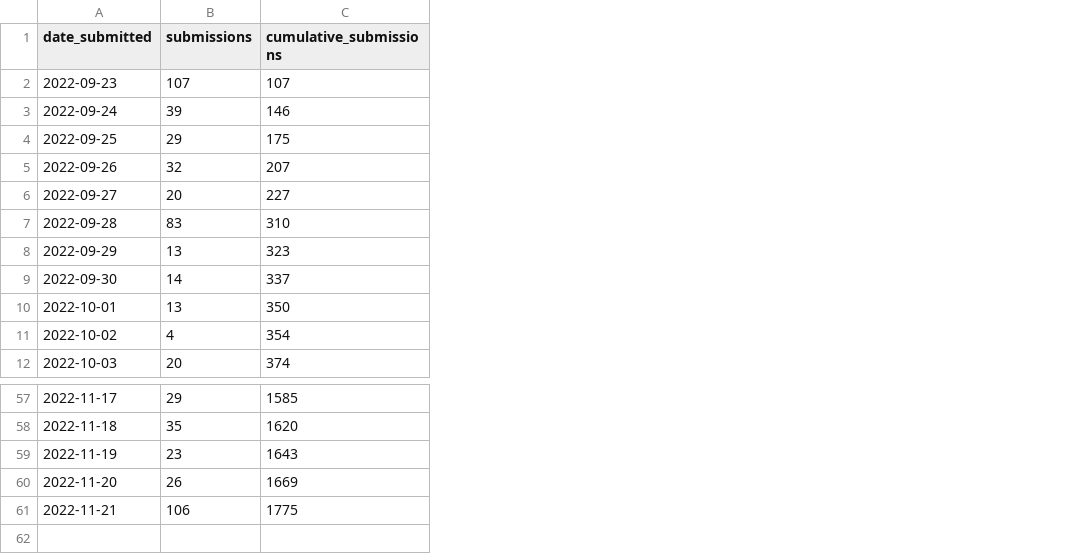
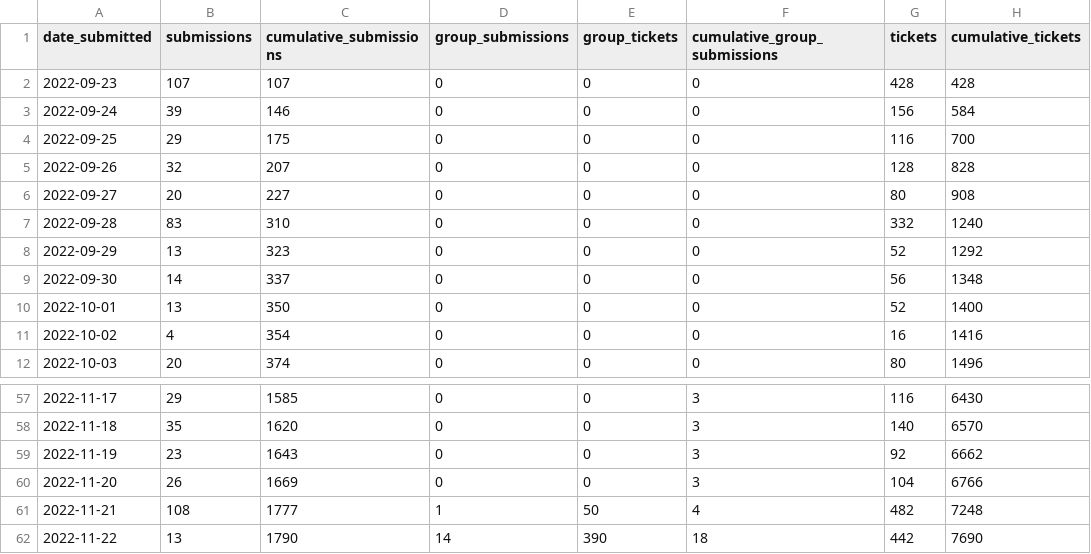
Before and after one commit to open-innovations/leeds-2023, a CSV file: docs/_data/metrics/ballot/by_date.csv, drawn as a sheet; only a part is shown, gaps mark what is left out; the diff names each change by its address in the sheet, - before the commit and + after, or states it on an @@ line.

Commit message:
Add group submissions to date summary

```diff
--- a/docs/_data/metrics/ballot/by_date.csv
+++ b/docs/_data/metrics/ballot/by_date.csv
+column D (group_submissions), rows 2-12: all 0; rows 57-61: 0 | 0 | 0 | 0 | 1
+column E (group_tickets), rows 2-12: all 0; rows 57-61: 0 | 0 | 0 | 0 | 50
+column F (cumulative_group_submissions), rows 2-12: all 0; rows 57-61: 3 | 3 | 3 | 3 | 4
+column G (tickets), rows 2-12: 428 | 156 | 116 | 128 | 80 | 332 | 52 | 56 | 52 | 16 | 80; rows 57-61: 116 | 140 | 92 | 104 | 482
+column H (cumulative_tickets), rows 2-12: 428 | 584 | 700 | 828 | 908 | 1240 | 1292 | 1348 | 1400 | 1416 | 1496; rows 57-61: 6430 | 6570 | 6662 | 6766 | 7248
-B61 (submissions): 106
+B61 (submissions): 108
-C61 (cumulative_submissions): 1775
+C61 (cumulative_submissions): 1777
+row 62: 2022-11-22 | 13 | 1790 | 14 | 390 | 18 | 442 | 7690
```
Also changed, not shown: data/metrics/ballot/ballot_entries.csv, docs/_data/metrics/ballot/by_local_authority.csv, 9 other files.
